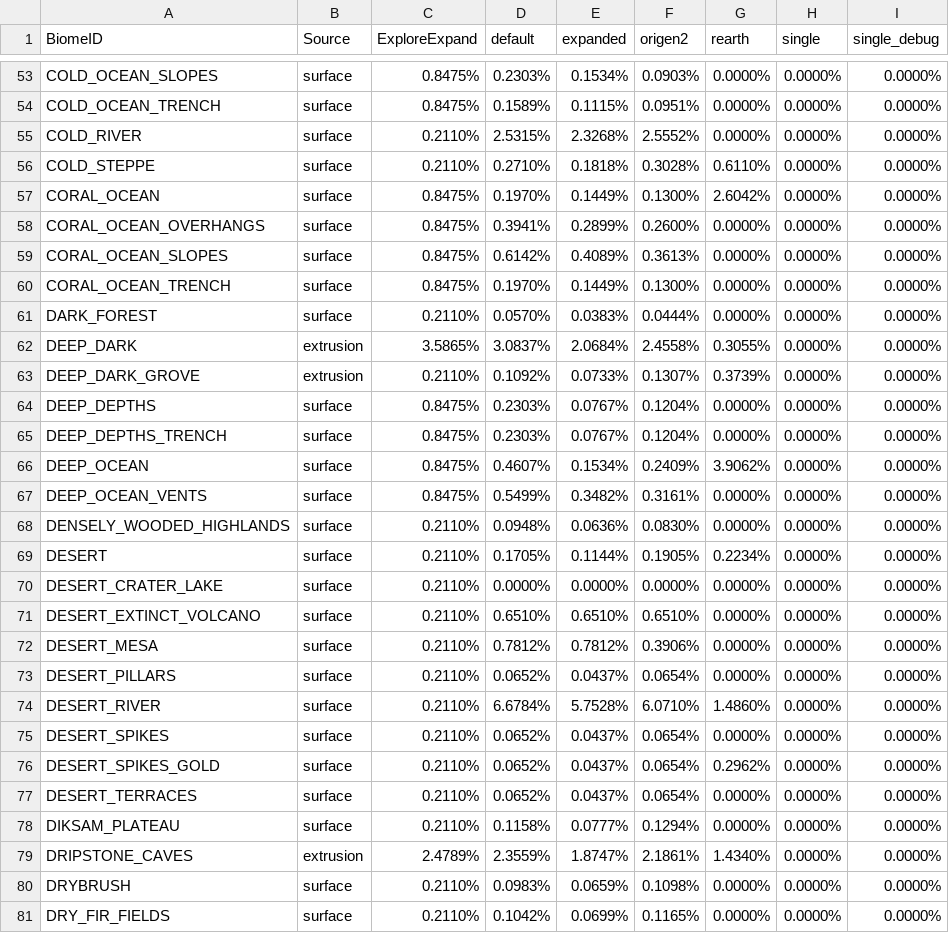
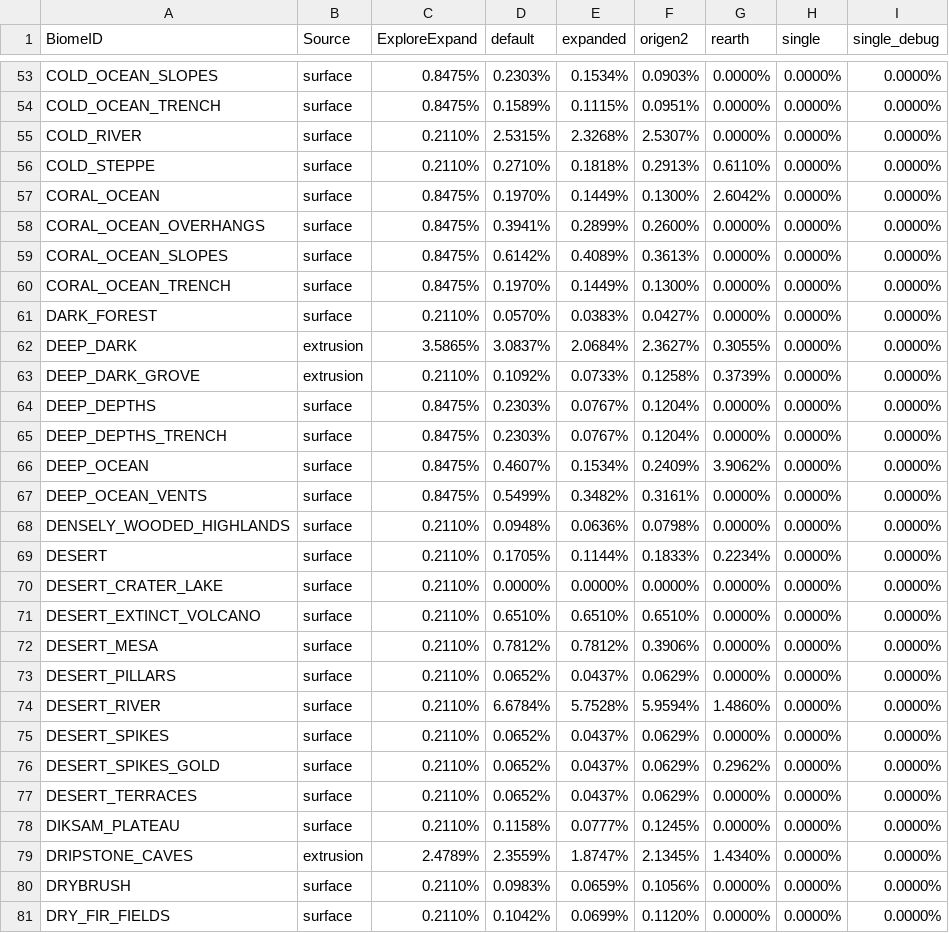
Before and after one commit to diytechy/CHIMERA, a CSV file: .scripts/BiomeTable.csv, drawn as a sheet; only a part is shown, gaps mark what is left out; the diff covers the shown part only.

```diff
--- a/.scripts/BiomeTable.csv
+++ b/.scripts/BiomeTable.csv
@@ -54,4 +54,4 @@ COLD_OCEAN_SLOPES,surface,0.8475%,0.2303%,0.1534%,0.0903%,0.0000%,0.0000%,0.0000
 COLD_OCEAN_TRENCH,surface,0.8475%,0.1589%,0.1115%,0.0951%,0.0000%,0.0000%,0.0000%
-COLD_RIVER,surface,0.2110%,2.5315%,2.3268%,2.5552%,0.0000%,0.0000%,0.0000%
-COLD_STEPPE,surface,0.2110%,0.2710%,0.1818%,0.3028%,0.6110%,0.0000%,0.0000%
+COLD_RIVER,surface,0.2110%,2.5315%,2.3268%,2.5307%,0.0000%,0.0000%,0.0000%
+COLD_STEPPE,surface,0.2110%,0.2710%,0.1818%,0.2913%,0.6110%,0.0000%,0.0000%
 CORAL_OCEAN,surface,0.8475%,0.1970%,0.1449%,0.1300%,2.6042%,0.0000%,0.0000%
@@ -60,5 +60,5 @@ CORAL_OCEAN_SLOPES,surface,0.8475%,0.6142%,0.4089%,0.3613%,0.0000%,0.0000%,0.000
 CORAL_OCEAN_TRENCH,surface,0.8475%,0.1970%,0.1449%,0.1300%,0.0000%,0.0000%,0.0000%
-DARK_FOREST,surface,0.2110%,0.0570%,0.0383%,0.0444%,0.0000%,0.0000%,0.0000%
-DEEP_DARK,extrusion,3.5865%,3.0837%,2.0684%,2.4558%,0.3055%,0.0000%,0.0000%
-DEEP_DARK_GROVE,extrusion,0.2110%,0.1092%,0.0733%,0.1307%,0.3739%,0.0000%,0.0000%
+DARK_FOREST,surface,0.2110%,0.0570%,0.0383%,0.0427%,0.0000%,0.0000%,0.0000%
+DEEP_DARK,extrusion,3.5865%,3.0837%,2.0684%,2.3627%,0.3055%,0.0000%,0.0000%
+DEEP_DARK_GROVE,extrusion,0.2110%,0.1092%,0.0733%,0.1258%,0.3739%,0.0000%,0.0000%
 DEEP_DEPTHS,surface,0.8475%,0.2303%,0.0767%,0.1204%,0.0000%,0.0000%,0.0000%
@@ -67,4 +67,4 @@ DEEP_OCEAN,surface,0.8475%,0.4607%,0.1534%,0.2409%,3.9062%,0.0000%,0.0000%
 DEEP_OCEAN_VENTS,surface,0.8475%,0.5499%,0.3482%,0.3161%,0.0000%,0.0000%,0.0000%
-DENSELY_WOODED_HIGHLANDS,surface,0.2110%,0.0948%,0.0636%,0.0830%,0.0000%,0.0000%,0.0000%
-DESERT,surface,0.2110%,0.1705%,0.1144%,0.1905%,0.2234%,0.0000%,0.0000%
+DENSELY_WOODED_HIGHLANDS,surface,0.2110%,0.0948%,0.0636%,0.0798%,0.0000%,0.0000%,0.0000%
+DESERT,surface,0.2110%,0.1705%,0.1144%,0.1833%,0.2234%,0.0000%,0.0000%
 DESERT_CRATER_LAKE,surface,0.2110%,0.0000%,0.0000%,0.0000%,0.0000%,0.0000%,0.0000%
@@ -72,10 +72,10 @@ DESERT_EXTINCT_VOLCANO,surface,0.2110%,0.6510%,0.6510%,0.6510%,0.0000%,0.0000%,0
 DESERT_MESA,surface,0.2110%,0.7812%,0.7812%,0.3906%,0.0000%,0.0000%,0.0000%
-DESERT_PILLARS,surface,0.2110%,0.0652%,0.0437%,0.0654%,0.0000%,0.0000%,0.0000%
-DESERT_RIVER,surface,0.2110%,6.6784%,5.7528%,6.0710%,1.4860%,0.0000%,0.0000%
-DESERT_SPIKES,surface,0.2110%,0.0652%,0.0437%,0.0654%,0.0000%,0.0000%,0.0000%
-DESERT_SPIKES_GOLD,surface,0.2110%,0.0652%,0.0437%,0.0654%,0.2962%,0.0000%,0.0000%
-DESERT_TERRACES,surface,0.2110%,0.0652%,0.0437%,0.0654%,0.0000%,0.0000%,0.0000%
-DIKSAM_PLATEAU,surface,0.2110%,0.1158%,0.0777%,0.1294%,0.0000%,0.0000%,0.0000%
-DRIPSTONE_CAVES,extrusion,2.4789%,2.3559%,1.8747%,2.1861%,1.4340%,0.0000%,0.0000%
-DRYBRUSH,surface,0.2110%,0.0983%,0.0659%,0.1098%,0.0000%,0.0000%,0.0000%
-DRY_FIR_FIELDS,surface,0.2110%,0.1042%,0.0699%,0.1165%,0.0000%,0.0000%,0.0000%
+DESERT_PILLARS,surface,0.2110%,0.0652%,0.0437%,0.0629%,0.0000%,0.0000%,0.0000%
+DESERT_RIVER,surface,0.2110%,6.6784%,5.7528%,5.9594%,1.4860%,0.0000%,0.0000%
+DESERT_SPIKES,surface,0.2110%,0.0652%,0.0437%,0.0629%,0.0000%,0.0000%,0.0000%
+DESERT_SPIKES_GOLD,surface,0.2110%,0.0652%,0.0437%,0.0629%,0.2962%,0.0000%,0.0000%
+DESERT_TERRACES,surface,0.2110%,0.0652%,0.0437%,0.0629%,0.0000%,0.0000%,0.0000%
+DIKSAM_PLATEAU,surface,0.2110%,0.1158%,0.0777%,0.1245%,0.0000%,0.0000%,0.0000%
+DRIPSTONE_CAVES,extrusion,2.4789%,2.3559%,1.8747%,2.1345%,1.4340%,0.0000%,0.0000%
+DRYBRUSH,surface,0.2110%,0.0983%,0.0659%,0.1056%,0.0000%,0.0000%,0.0000%
+DRY_FIR_FIELDS,surface,0.2110%,0.1042%,0.0699%,0.1120%,0.0000%,0.0000%,0.0000%
```
Also changed, not shown: 147 edited cells elsewhere in this file, 2 other files.
